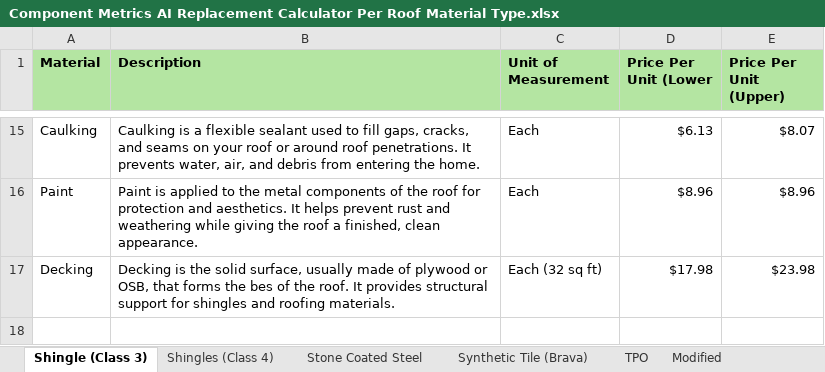
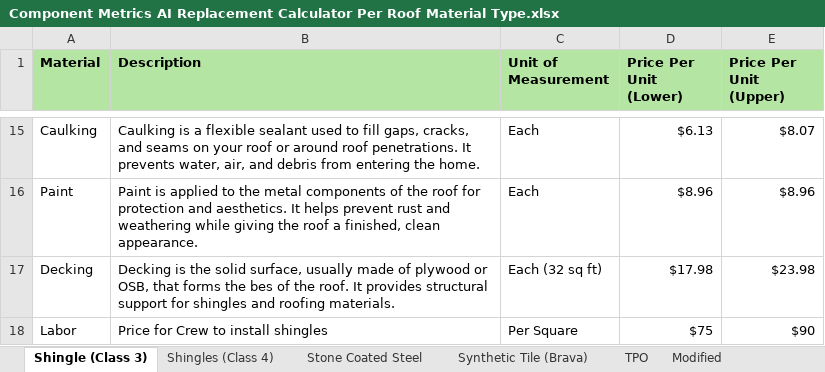
Before and after one commit to aditya-abhiwan/ai-estimator-logic, an Excel workbook: Component Metrics AI Replacement Calculator Per Roof Material Type.xlsx, sheet Shingle (Class 3), drawn as a sheet; only a part is shown, gaps mark what is left out; values as stored, in another font and other column widths than the file's, no borders; the diff names each change by its address in the sheet, - before the commit and + after, or states it on an @@ line.

Commit message:
Enhance estimate functions to auto-calculate labor cost based on roof area and refine labor component identification

```diff
--- a/Component Metrics AI Replacement Calculator Per Roof Material Type.xlsx (sheet Shingle (Class 3))
+++ b/Component Metrics AI Replacement Calculator Per Roof Material Type.xlsx (sheet Shingle (Class 3))
-D1: Price Per Unit (Lower
+D1: Price Per Unit (Lower)
+row 18: Labor | Price for Crew to install shingles | Per Square | $75 | $90
```
Also changed, not shown: sheet TPO, sheet Stone Coated Steel, sheet Modified, sheet Synthetic Tile (Brava), sheet Shingles (Class 4), 1 other file.
